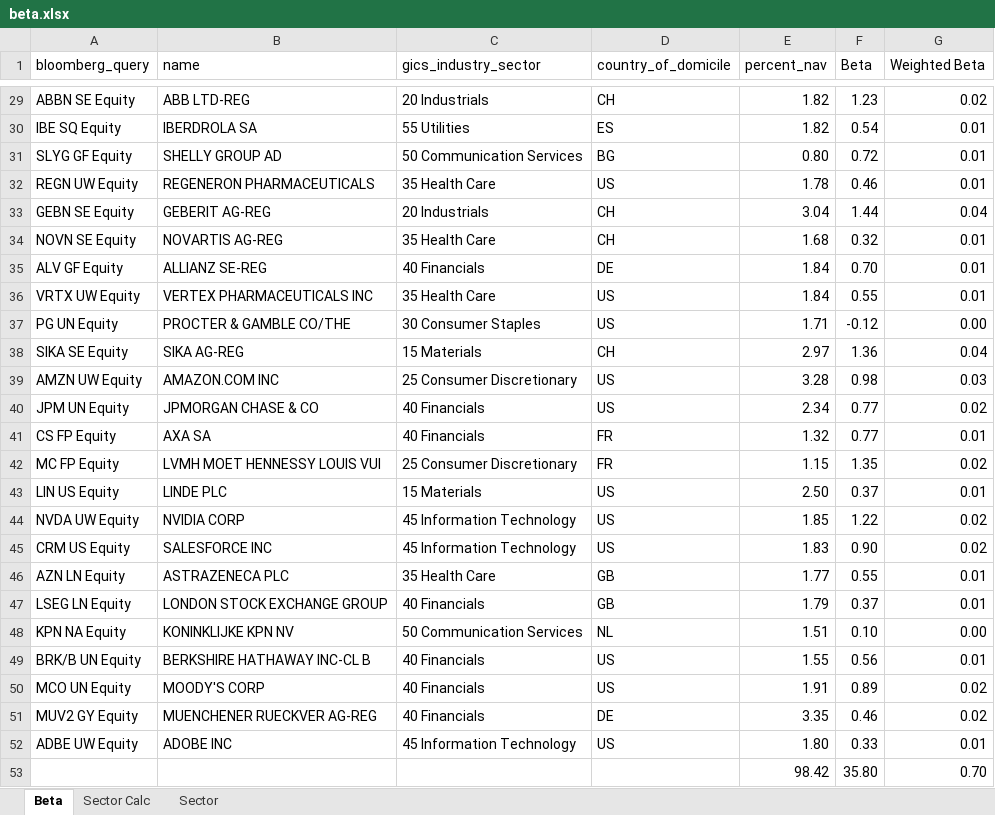
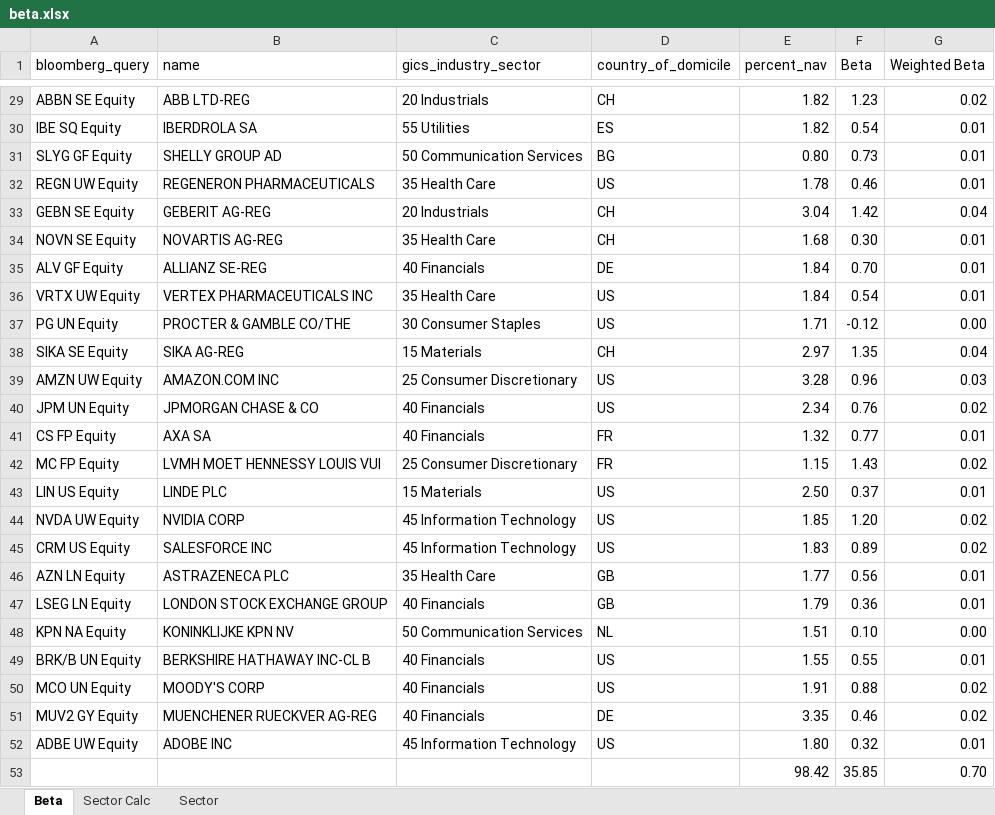
Before and after one commit to ssymhoven/momentum-strategy, an Excel workbook: beta.xlsx, sheet Beta, drawn as a sheet; only a part is shown, gaps mark what is left out; values as stored, in another font and other column widths than the file's, no borders; table styles not drawn; the diff covers the shown part only; the diff names each change by its address in the sheet, - before the commit and + after, or states it on an @@ line.

Commit message:
add beta list

```diff
--- a/beta.xlsx (sheet Beta)
+++ b/beta.xlsx (sheet Beta)
-F31 (Beta): 0.72
+F31 (Beta): 0.73
-F33 (Beta): 1.44
+F33 (Beta): 1.42
-F34 (Beta): 0.32
+F34 (Beta): 0.30
-F36 (Beta): 0.55
+F36 (Beta): 0.54
-F38 (Beta): 1.36
+F38 (Beta): 1.35
-F39 (Beta): 0.98
+F39 (Beta): 0.96
-F40 (Beta): 0.77
+F40 (Beta): 0.76
-F42 (Beta): 1.35
+F42 (Beta): 1.43
-F44 (Beta): 1.22
+F44 (Beta): 1.20
-F45 (Beta): 0.90
+F45 (Beta): 0.89
-F46 (Beta): 0.55
+F46 (Beta): 0.56
-F47 (Beta): 0.37
+F47 (Beta): 0.36
-F49 (Beta): 0.56
+F49 (Beta): 0.55
-F50 (Beta): 0.89
+F50 (Beta): 0.88
-F52 (Beta): 0.33
+F52 (Beta): 0.32
-F53 (Beta): 35.80
+F53 (Beta): 35.85
```
Also changed, not shown: 22 edited cells elsewhere in this sheet, sheet Sector Calc, sheet Sector, universe.xlsx, 7 other files.
